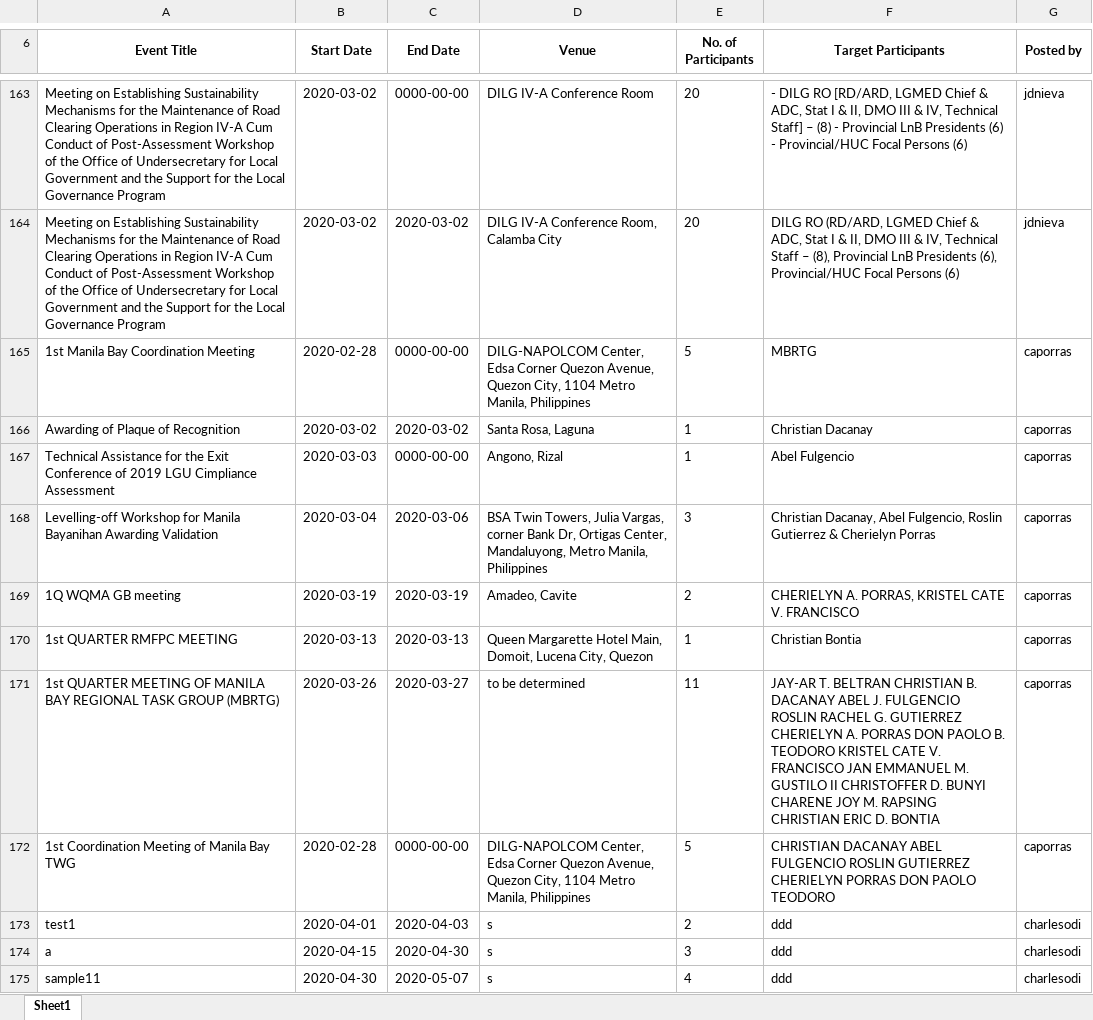
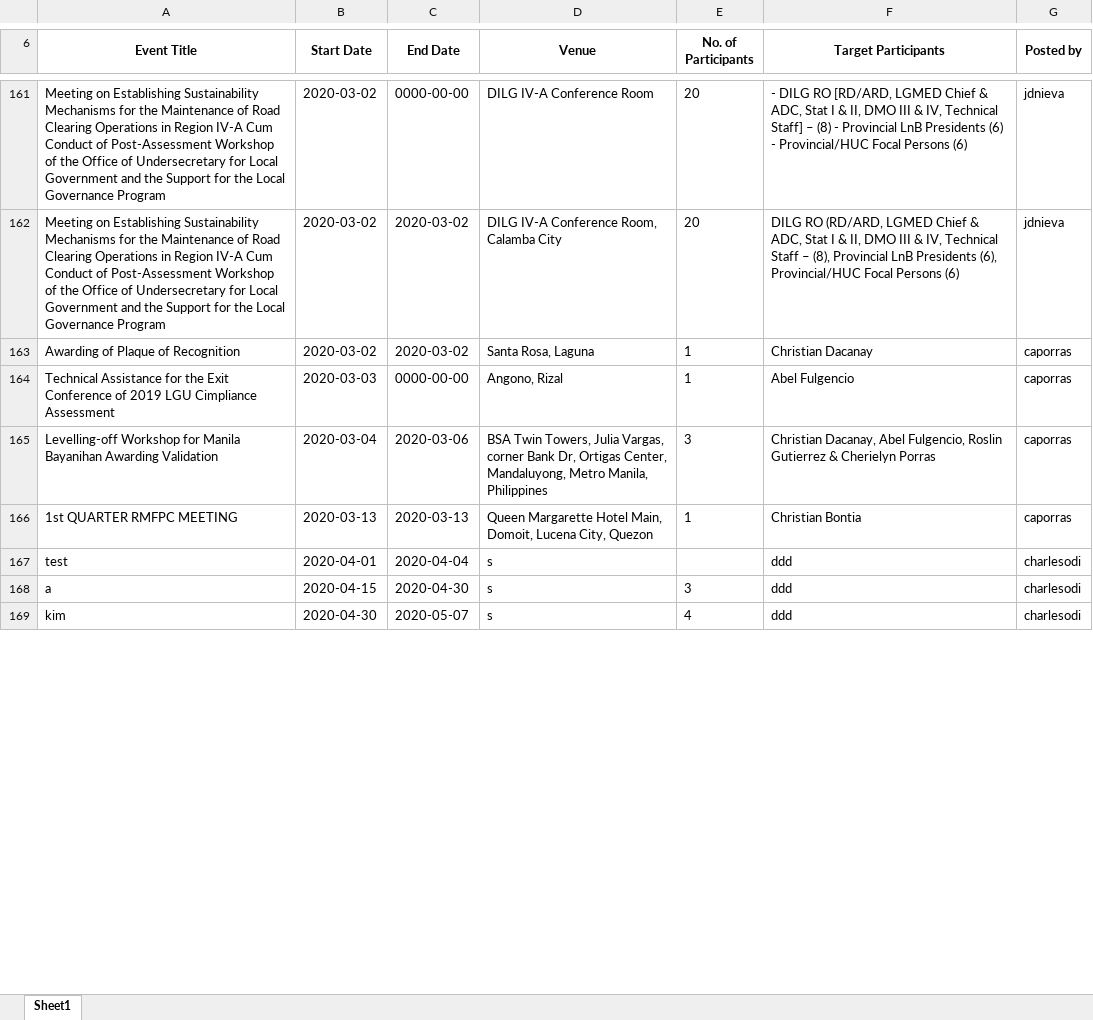
Before and after one commit to princezhian19/fas2020, an Excel workbook: export_calendar.xlsx, sheet Sheet1, drawn as a sheet; only a part is shown, gaps mark what is left out; values as stored, in another font and other column widths than the file's, no borders; removed rows and columns are numbered as before the commit, all else as after; the diff covers the shown part only; the diff names each change by its address in the sheet, - before the commit and + after, or states it on an @@ line.

```diff
--- a/export_calendar.xlsx (sheet Sheet1)
+++ b/export_calendar.xlsx (sheet Sheet1)
-row 165: 1st Manila Bay Coordination Meeting | 2020-02-28 | 0000-00-00 | DILG-NAPOLCOM Center, Edsa Corner Quezon Avenue, Quezon City, 1104 Metro Manila, Philippines | 5 | MBRTG | caporras
-row 169: 1Q WQMA GB meeting | 2020-03-19 | 2020-03-19 | Amadeo, Cavite | 2 | CHERIELYN A. PORRAS, KRISTEL CATE V. FRANCISCO | caporras
-row 171: 1st QUARTER MEETING OF MANILA BAY REGIONAL TASK GROUP (MBRTG) | 2020-03-26 | 2020-03-27 | to be determined | 11 | JAY-AR T. BELTRAN CHRISTIAN B. DACANAY ABEL J. FULGENCIO ROSLIN RACHEL G. GUTIERREZ CHERIELYN A. PORRAS DON PAOLO B. TEODORO KRISTEL CATE V. FRANCISCO JAN EMMANUEL M. GUSTILO II CHRISTOFFER D. BUNYI CHARENE JOY M. RAPSING CHRISTIAN ERIC D. BONTIA | caporras
-row 172: 1st Coordination Meeting of Manila Bay TWG | 2020-02-28 | 0000-00-00 | DILG-NAPOLCOM Center, Edsa Corner Quezon Avenue, Quezon City, 1104 Metro Manila, Philippines | 5 | CHRISTIAN DACANAY ABEL FULGENCIO ROSLIN GUTIERREZ CHERIELYN PORRAS DON PAOLO TEODORO | caporras
-A167 (Event Title): test1
+A167 (Event Title): test
-C167 (End Date): 2020-04-03
+C167 (End Date): 2020-04-04
-E167 (No. of Participants): 2
+E167 (No. of Participants): (empty)
-A169 (Event Title): sample11
+A169 (Event Title): kim
```
Also changed, not shown: 9 added rows, 3 removed rows and 25 edited cells elsewhere in this sheet, 4 other files.
